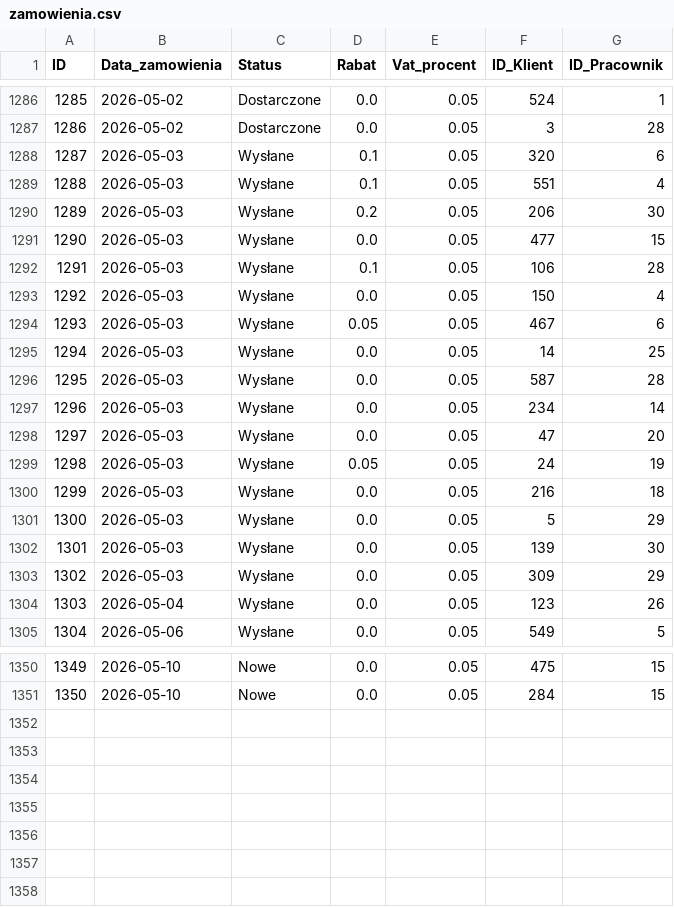
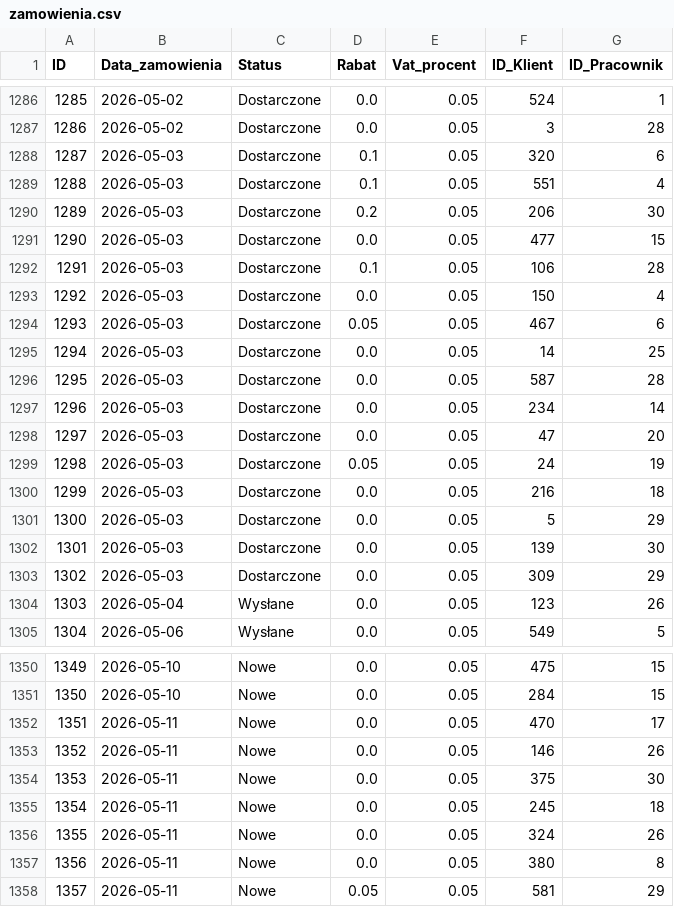
Before and after one commit to abazela/generator-danych, a CSV file: dane_csv/zamowienia.csv, drawn as a sheet; only a part is shown, gaps mark what is left out; the diff covers the shown part only.

```diff
--- a/dane_csv/zamowienia.csv
+++ b/dane_csv/zamowienia.csv
@@ -1287,18 +1287,18 @@
 1286,2026-05-02,Dostarczone,0.0,0.05,3,28
-1287,2026-05-03,Wysłane,0.1,0.05,320,6
-1288,2026-05-03,Wysłane,0.1,0.05,551,4
-1289,2026-05-03,Wysłane,0.2,0.05,206,30
-1290,2026-05-03,Wysłane,0.0,0.05,477,15
-1291,2026-05-03,Wysłane,0.1,0.05,106,28
-1292,2026-05-03,Wysłane,0.0,0.05,150,4
-1293,2026-05-03,Wysłane,0.05,0.05,467,6
-1294,2026-05-03,Wysłane,0.0,0.05,14,25
-1295,2026-05-03,Wysłane,0.0,0.05,587,28
-1296,2026-05-03,Wysłane,0.0,0.05,234,14
-1297,2026-05-03,Wysłane,0.0,0.05,47,20
-1298,2026-05-03,Wysłane,0.05,0.05,24,19
-1299,2026-05-03,Wysłane,0.0,0.05,216,18
-1300,2026-05-03,Wysłane,0.0,0.05,5,29
-1301,2026-05-03,Wysłane,0.0,0.05,139,30
-1302,2026-05-03,Wysłane,0.0,0.05,309,29
+1287,2026-05-03,Dostarczone,0.1,0.05,320,6
+1288,2026-05-03,Dostarczone,0.1,0.05,551,4
+1289,2026-05-03,Dostarczone,0.2,0.05,206,30
+1290,2026-05-03,Dostarczone,0.0,0.05,477,15
+1291,2026-05-03,Dostarczone,0.1,0.05,106,28
+1292,2026-05-03,Dostarczone,0.0,0.05,150,4
+1293,2026-05-03,Dostarczone,0.05,0.05,467,6
+1294,2026-05-03,Dostarczone,0.0,0.05,14,25
+1295,2026-05-03,Dostarczone,0.0,0.05,587,28
+1296,2026-05-03,Dostarczone,0.0,0.05,234,14
+1297,2026-05-03,Dostarczone,0.0,0.05,47,20
+1298,2026-05-03,Dostarczone,0.05,0.05,24,19
+1299,2026-05-03,Dostarczone,0.0,0.05,216,18
+1300,2026-05-03,Dostarczone,0.0,0.05,5,29
+1301,2026-05-03,Dostarczone,0.0,0.05,139,30
+1302,2026-05-03,Dostarczone,0.0,0.05,309,29
 1303,2026-05-04,Wysłane,0.0,0.05,123,26
@@ -1351 +1351,8 @@
 1350,2026-05-10,Nowe,0.0,0.05,284,15
+1351,2026-05-11,Nowe,0.0,0.05,470,17
+1352,2026-05-11,Nowe,0.0,0.05,146,26
+1353,2026-05-11,Nowe,0.0,0.05,375,30
+1354,2026-05-11,Nowe,0.0,0.05,245,18
+1355,2026-05-11,Nowe,0.0,0.05,324,26
+1356,2026-05-11,Nowe,0.0,0.05,380,8
+1357,2026-05-11,Nowe,0.05,0.05,581,29
```
Also changed, not shown: 17 edited cells elsewhere in this file, dane_csv/klienci.csv, dane_csv/pozycje_zamowienie.csv.
